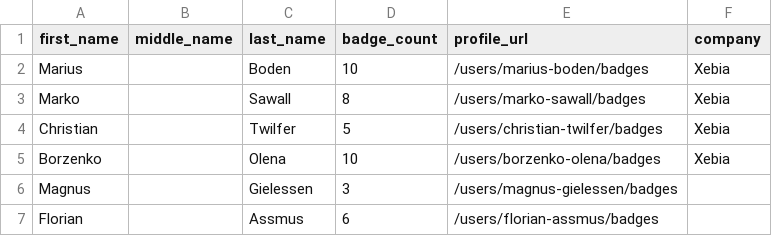
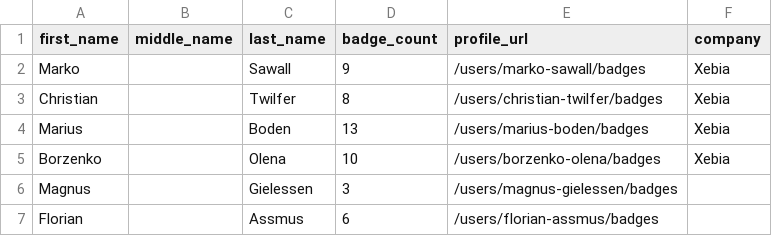
Before and after one commit to andrediasbr/github-certification-ranking, a CSV file: datasource/github-certs-germany.csv, drawn as a sheet; only a part is shown.

```diff
--- a/datasource/github-certs-germany.csv
+++ b/datasource/github-certs-germany.csv
@@ -1,5 +1,5 @@
 first_name,middle_name,last_name,badge_count,profile_url,company
-Marius,,Boden,10,/users/marius-boden/badges,Xebia
-Marko,,Sawall,8,/users/marko-sawall/badges,Xebia
-Christian,,Twilfer,5,/users/christian-twilfer/badges,Xebia
+Marko,,Sawall,9,/users/marko-sawall/badges,Xebia
+Christian,,Twilfer,8,/users/christian-twilfer/badges,Xebia
+Marius,,Boden,13,/users/marius-boden/badges,Xebia
 Borzenko,,Olena,10,/users/borzenko-olena/badges,Xebia
```
Also changed, not shown: datasource/github-certs-brazil.csv, datasource/github-certs-canada.csv, 13 other files.
